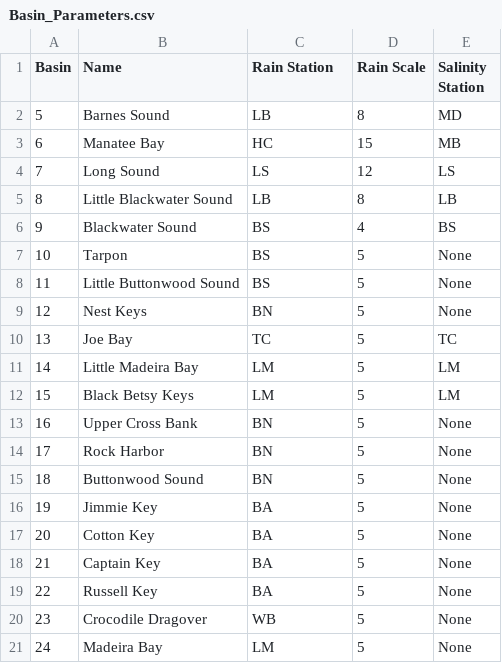
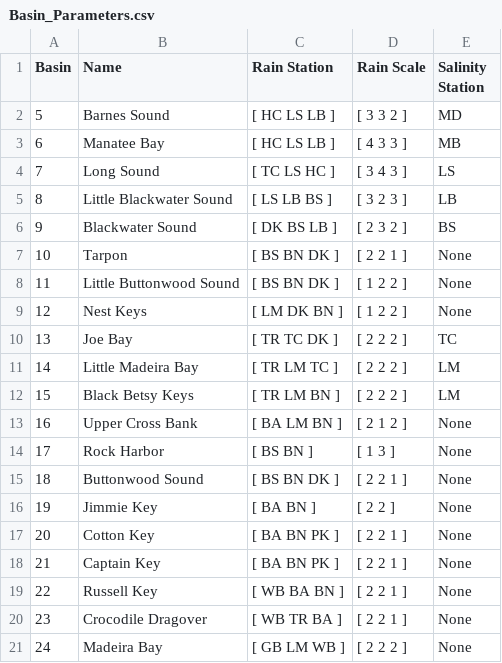
Before and after one commit to SoftwareLiteracyFoundation/BAM, a CSV file: data/init/Basin_Parameters.csv, drawn as a sheet; only a part is shown; the diff covers the shown part only.

```diff
--- a/data/init/Basin_Parameters.csv
+++ b/data/init/Basin_Parameters.csv
@@ -2,20 +2,20 @@ Basin, Name,         Rain Station,  Rain Scale, Salinity Station
-5,   Barnes Sound,             LB,   8,         MD
-6,   Manatee Bay,              HC,  15,         MB
-7,   Long Sound,               LS,  12,         LS
-8,   Little Blackwater Sound,  LB,   8,         LB
-9,   Blackwater Sound,         BS,   4,         BS
-10,  Tarpon,                   BS,   5,         None
-11,  Little Buttonwood Sound,  BS,   5,         None
-12,  Nest Keys,                BN,   5,         None
-13,  Joe Bay,                  TC,   5,         TC
-14,  Little Madeira Bay,       LM,   5,         LM
-15,  Black Betsy Keys,         LM,   5,         LM
-16,  Upper Cross Bank,         BN,   5,         None
-17,  Rock Harbor,              BN,   5,         None
-18,  Buttonwood Sound,         BN,   5,         None
-19,  Jimmie Key,               BA,   5,         None
-20,  Cotton Key,               BA,   5,         None
-21,  Captain Key,              BA,   5,         None
-22,  Russell Key,              BA,   5,         None
-23,  Crocodile Dragover,       WB,   5,         None
-24,  Madeira Bay,              LM,   5,         None
+5,   Barnes Sound,             [ HC LS LB ],    [ 3 3 2 ],  MD
+6,   Manatee Bay,              [ HC LS LB ],    [ 4 3 3 ],  MB
+7,   Long Sound,               [ TC LS HC ],    [ 3 4 3 ],  LS
+8,   Little Blackwater Sound,  [ LS LB BS ],    [ 3 2 3 ],  LB
+9,   Blackwater Sound,         [ DK BS LB ],    [ 2 3 2 ],  BS
+10,  Tarpon,                   [ BS BN DK ],    [ 2 2 1 ],  None
+11,  Little Buttonwood Sound,  [ BS BN DK ],    [ 1 2 2 ],  None
+12,  Nest Keys,                [ LM DK BN ],    [ 1 2 2 ],  None
+13,  Joe Bay,                  [ TR TC DK ],    [ 2 2 2 ],  TC
+14,  Little Madeira Bay,       [ TR LM TC ],    [ 2 2 2 ],  LM
+15,  Black Betsy Keys,         [ TR LM BN ],    [ 2 2 2 ],  LM
+16,  Upper Cross Bank,         [ BA LM BN ],    [ 2 1 2 ],  None
+17,  Rock Harbor,              [ BS BN    ],    [ 1 3   ],  None
+18,  Buttonwood Sound,         [ BS BN DK ],    [ 2 2 1 ],  None
+19,  Jimmie Key,               [ BA BN    ],    [ 2 2   ],  None
+20,  Cotton Key,               [ BA BN PK ],    [ 2 2 1 ],  None
+21,  Captain Key,              [ BA BN PK ],    [ 2 2 1 ],  None
+22,  Russell Key,              [ WB BA BN ],    [ 2 2 1 ],  None
+23,  Crocodile Dragover,       [ WB TR BA ],    [ 2 2 1 ],  None
+24,  Madeira Bay,              [ GB LM WB ],    [ 2 2 2 ],  None
```
Also changed, not shown: 68 edited cells elsewhere in this file, data/Runoff/EDEN_Stage_OffsetMSL.csv, 17 other files.
